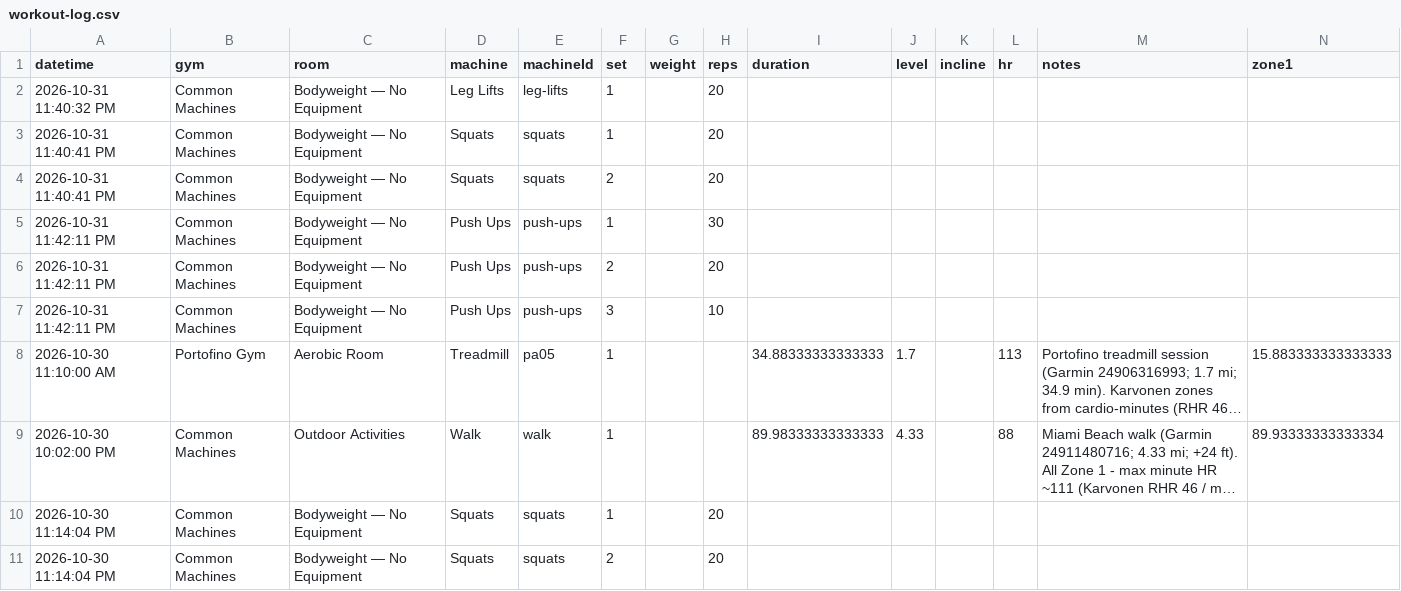
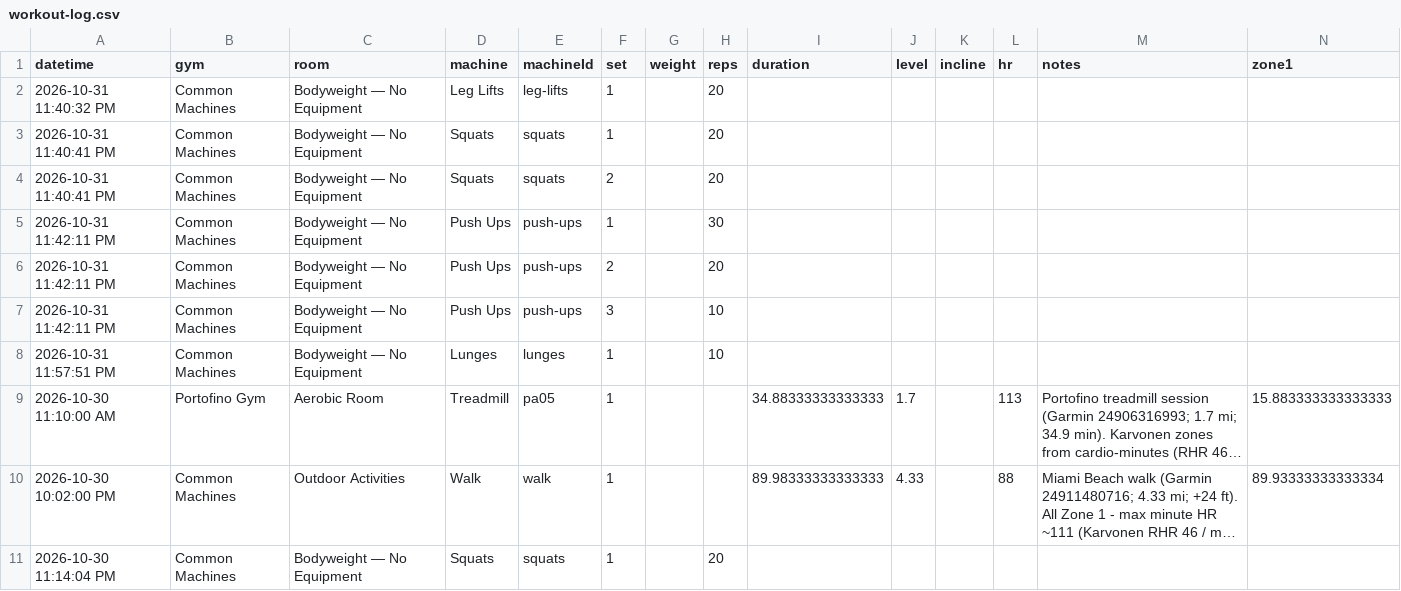
Before and after one commit to jaschro/logtrim, a CSV file: workout-log.csv, drawn as a sheet; only a part is shown; the shorter side is filled out with more unchanged rows; long unchanged cells end in …; rows hold the shown columns only; the diff names each change by its address in the sheet, - before the commit and + after, or states it on an @@ line.

Commit message:
Update workout log CSV

```diff
--- a/workout-log.csv
+++ b/workout-log.csv
+row 8: 2026-10-31 11:57:51 PM | Common Machines | Bodyweight — No Equipment | Lunges | lunges | 1 |  | 10
```
